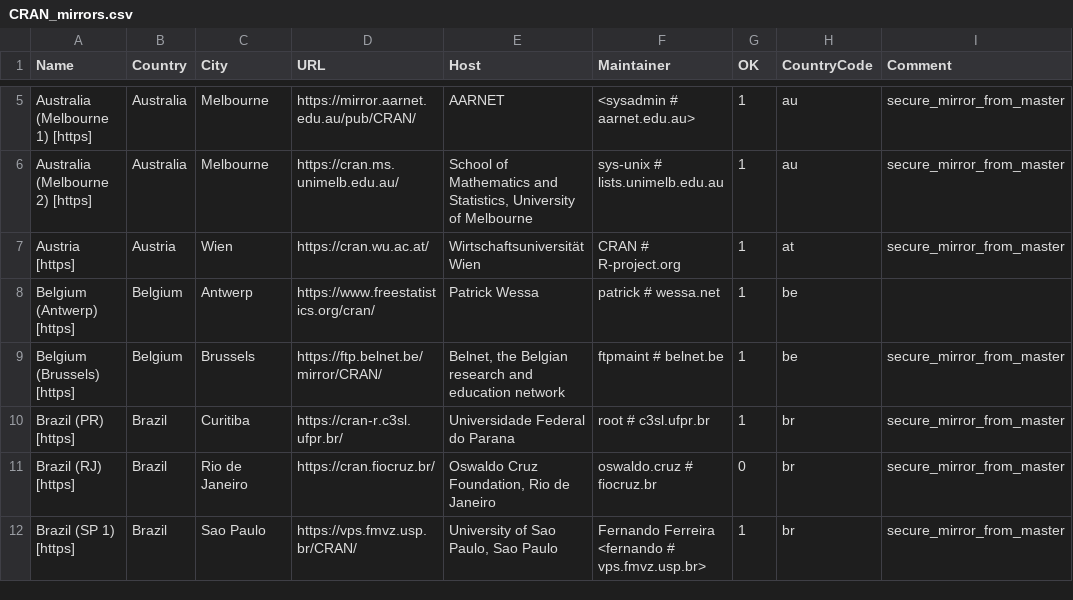
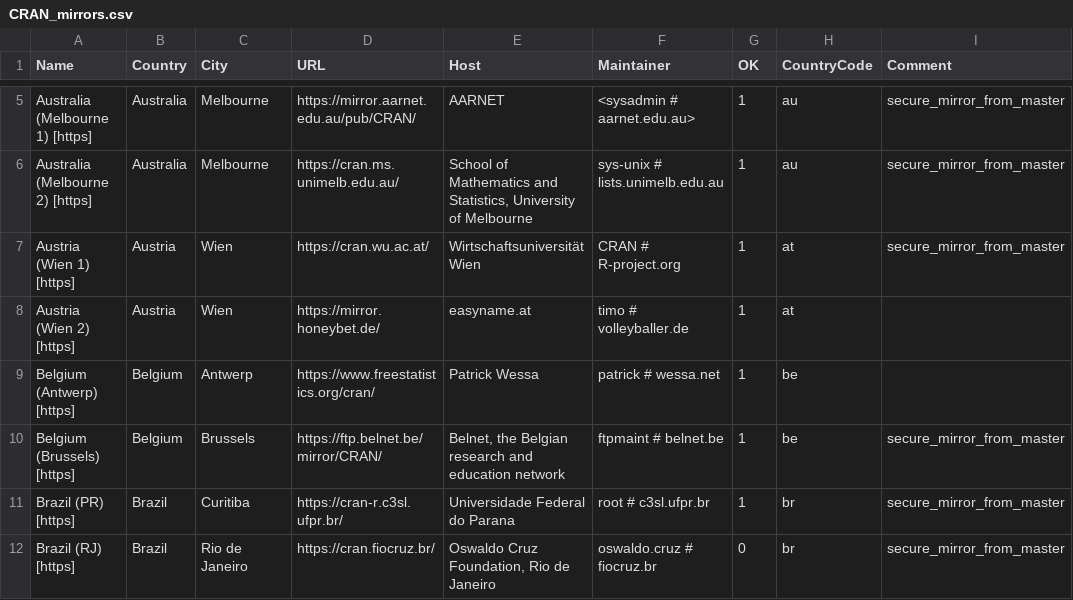
Before and after one commit to r-devel/r-svn, a CSV file: doc/CRAN_mirrors.csv, drawn as a sheet; only a part is shown, gaps mark what is left out; the shorter side is filled out with more unchanged rows.

Commit message:
Add mirror.honeybet.de.
git-svn-id: https://svn.r-project.org/R/trunk@87231 00db46b3-68df-0310-9c12-caf00c1e9a41

```diff
--- a/doc/CRAN_mirrors.csv
+++ b/doc/CRAN_mirrors.csv
@@ -6,3 +6,4 @@ Name,Country,City,URL,Host,Maintainer,OK,CountryCode,Comment
 "Australia (Melbourne 2) [https]",Australia,Melbourne,https://cran.ms.unimelb.edu.au/,"School of Mathematics and Statistics, University of Melbourne","sys-unix # lists.unimelb.edu.au",1,au,"secure_mirror_from_master"
-"Austria [https]",Austria,Wien,https://cran.wu.ac.at/,"Wirtschaftsuniversität Wien","CRAN # R-project.org",1,at,"secure_mirror_from_master"
+"Austria (Wien 1) [https]",Austria,Wien,https://cran.wu.ac.at/,"Wirtschaftsuniversität Wien","CRAN # R-project.org",1,at,"secure_mirror_from_master"
+"Austria (Wien 2) [https]",Austria,Wien,https://mirror.honeybet.de/,easyname.at,"timo # volleyballer.de",1,at
 "Belgium (Antwerp) [https]",Belgium,Antwerp,https://www.freestatistics.org/cran/,"Patrick Wessa","patrick # wessa.net",1,be
```
